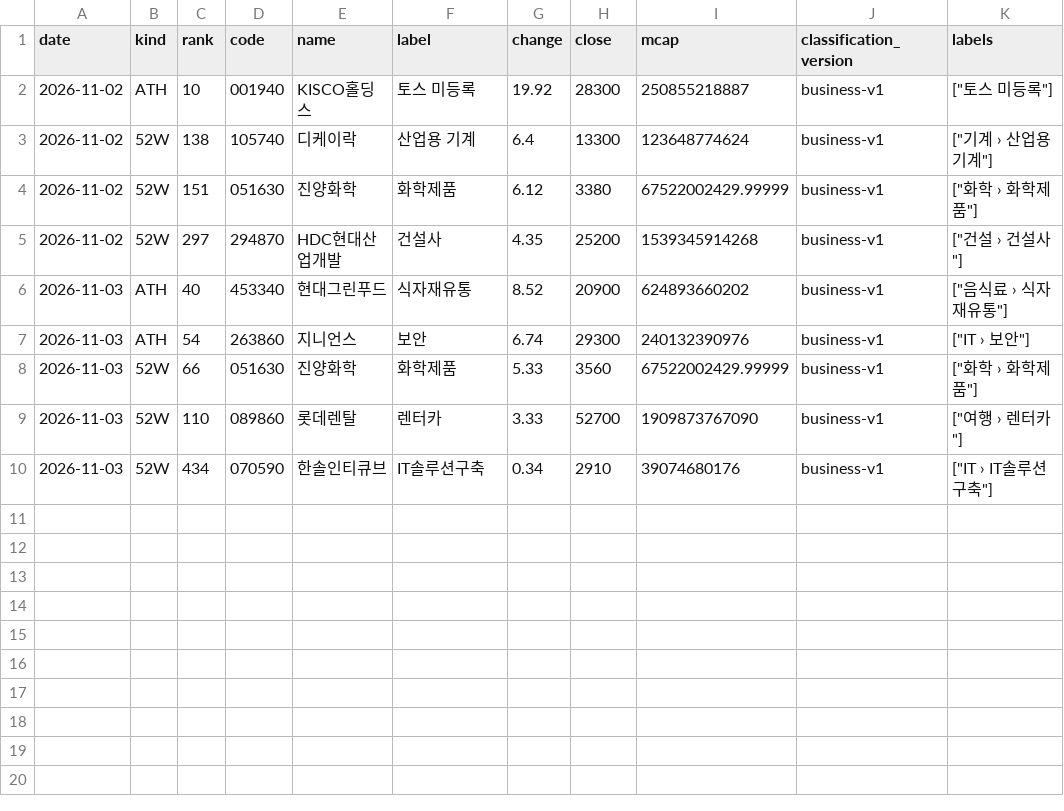
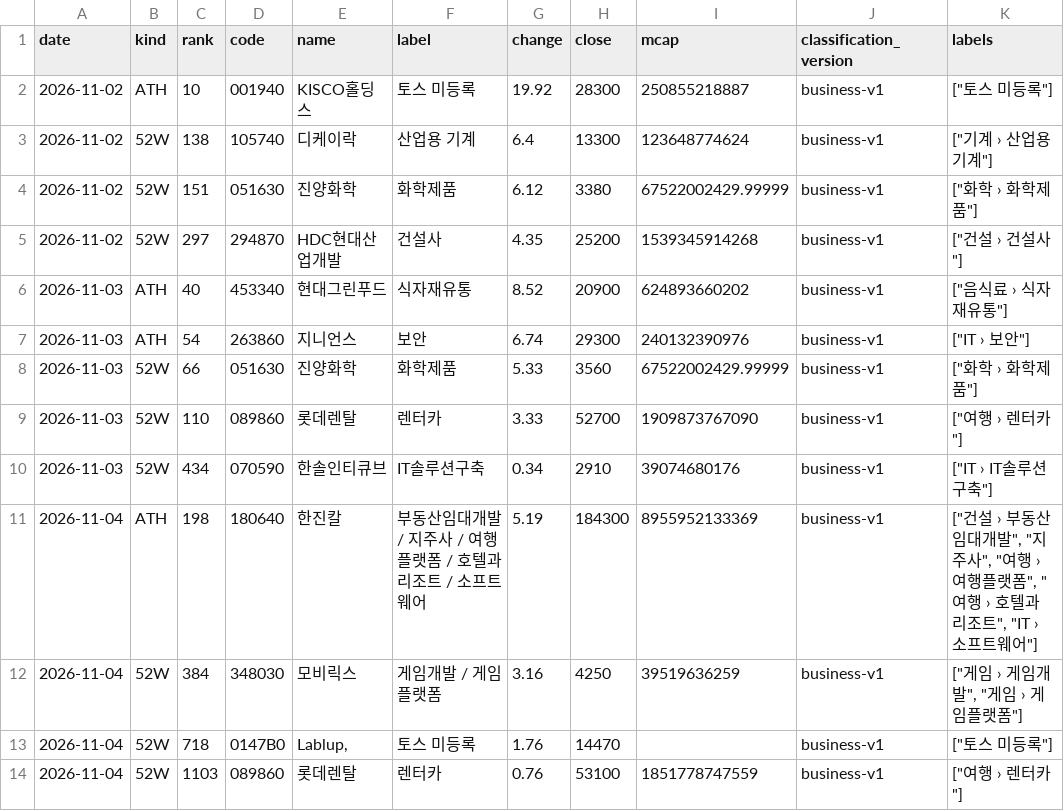
Before and after one commit to kk-aid/sector-mood, a CSV file: data/newhigh/kr/2026-11.csv, drawn as a sheet.

```diff
--- a/data/newhigh/kr/2026-11.csv
+++ b/data/newhigh/kr/2026-11.csv
@@ -10 +10,5 @@ date,kind,rank,code,name,label,change,close,mcap,classification_version,labels
 2026-11-03,52W,434,070590,한솔인티큐브,IT솔루션구축,0.34,2910,39074680176,business-v1,"[""IT › IT솔루션구축""]"
+2026-11-04,ATH,198,180640,한진칼,부동산임대개발 / 지주사 / 여행플랫폼 / 호텔과 리조트 / 소프트웨어,5.19,184300,8955952133369,business-v1,"[""건설 › 부동산임대개발"", ""지주사"", ""여행 › 여행플랫폼"", ""여행 › 호텔과 리조트"", ""IT › 소프트웨어""]"
+2026-11-04,52W,384,348030,모비릭스,게임개발 / 게임플랫폼,3.16,4250,39519636259,business-v1,"[""게임 › 게임개발"", ""게임 › 게임플랫폼""]"
+2026-11-04,52W,718,0147B0,"Lablup,",토스 미등록,1.76,14470,,business-v1,"[""토스 미등록""]"
+2026-11-04,52W,1103,089860,롯데렌탈,렌터카,0.76,53100,1851778747559,business-v1,"[""여행 › 렌터카""]"
```
Also changed, not shown: data/newhigh/jp/2026-11.csv, 6 other files.
